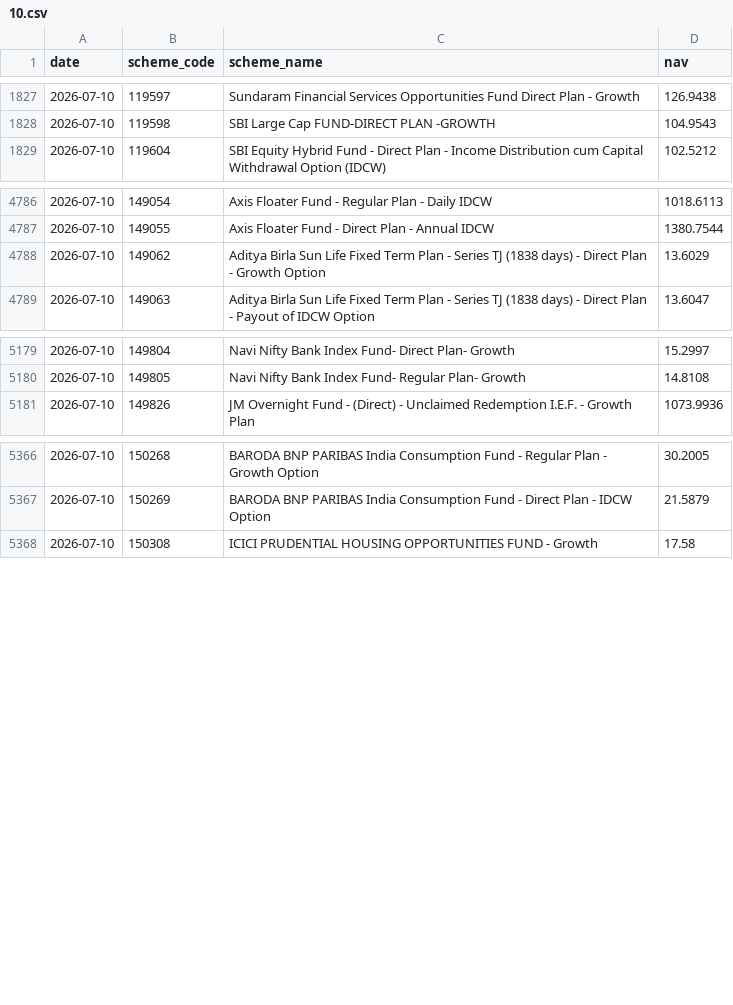
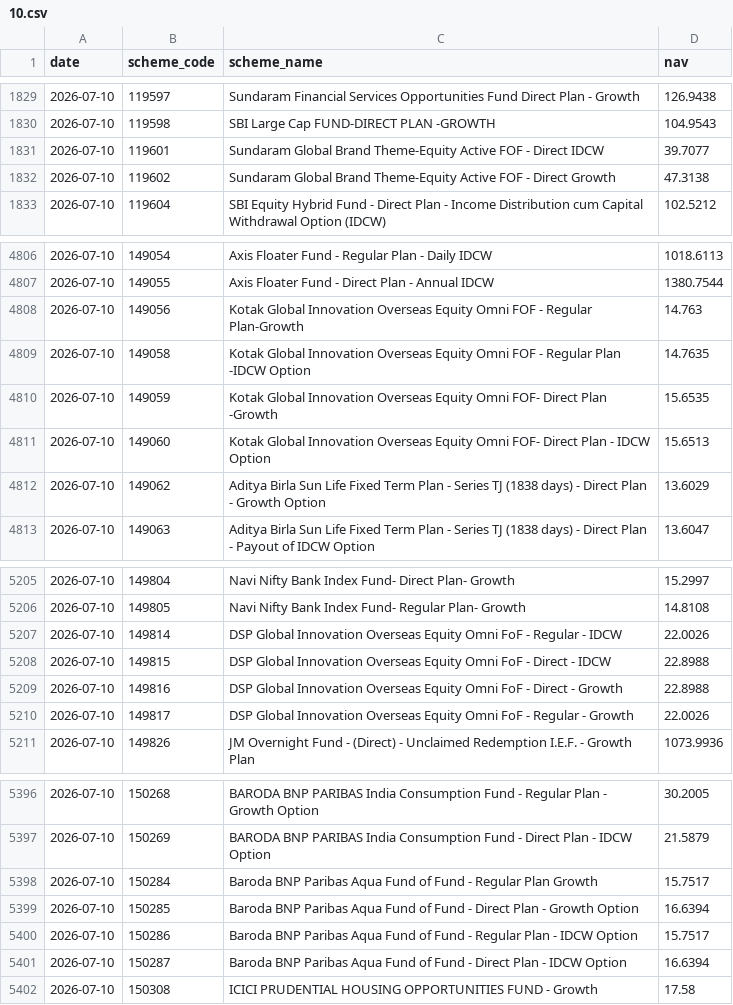
Before and after one commit to shahroz-a/mutual-fund-historical-data, a CSV file: data/Year/2026/07/10.csv, drawn as a sheet; only a part is shown, gaps mark what is left out; the diff covers the shown part only; the diff names each change by its address in the sheet, - before the commit and + after, or states it on an @@ line.

```diff
--- a/data/Year/2026/07/10.csv
+++ b/data/Year/2026/07/10.csv
+row 1831: 2026-07-10 | 119601 | Sundaram Global Brand Theme-Equity Active FOF - Direct IDCW | 39.7077
+row 1832: 2026-07-10 | 119602 | Sundaram Global Brand Theme-Equity Active FOF - Direct Growth | 47.3138
+row 4808: 2026-07-10 | 149056 | Kotak Global Innovation Overseas Equity Omni FOF - Regular Plan-Growth | 14.763
+row 4809: 2026-07-10 | 149058 | Kotak Global Innovation Overseas Equity Omni FOF - Regular Plan -IDCW Option | 14.7635
+row 4810: 2026-07-10 | 149059 | Kotak Global Innovation Overseas Equity Omni FOF- Direct Plan -Growth | 15.6535
+row 4811: 2026-07-10 | 149060 | Kotak Global Innovation Overseas Equity Omni FOF- Direct Plan - IDCW Option | 15.6513
+row 5207: 2026-07-10 | 149814 | DSP Global Innovation Overseas Equity Omni FoF - Regular - IDCW | 22.0026
+row 5208: 2026-07-10 | 149815 | DSP Global Innovation Overseas Equity Omni FoF - Direct - IDCW | 22.8988
+row 5209: 2026-07-10 | 149816 | DSP Global Innovation Overseas Equity Omni FoF - Direct - Growth | 22.8988
+row 5210: 2026-07-10 | 149817 | DSP Global Innovation Overseas Equity Omni FoF - Regular - Growth | 22.0026
+row 5398: 2026-07-10 | 150284 | Baroda BNP Paribas Aqua Fund of Fund - Regular Plan Growth | 15.7517
+row 5399: 2026-07-10 | 150285 | Baroda BNP Paribas Aqua Fund of Fund - Direct Plan - Growth Option | 16.6394
+row 5400: 2026-07-10 | 150286 | Baroda BNP Paribas Aqua Fund of Fund - Regular Plan - IDCW Option | 15.7517
+row 5401: 2026-07-10 | 150287 | Baroda BNP Paribas Aqua Fund of Fund - Direct Plan - IDCW Option | 16.6394
```
Also changed, not shown: 20 added rows elsewhere in this file, 6 other files.
